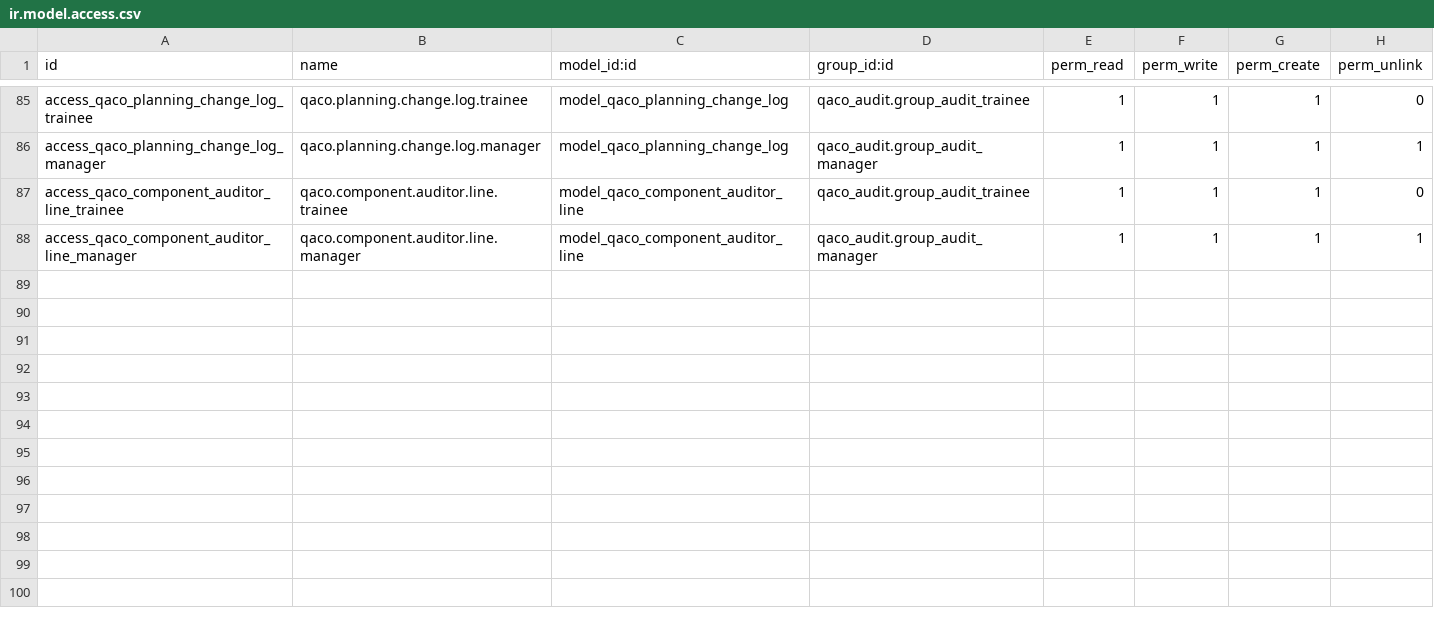
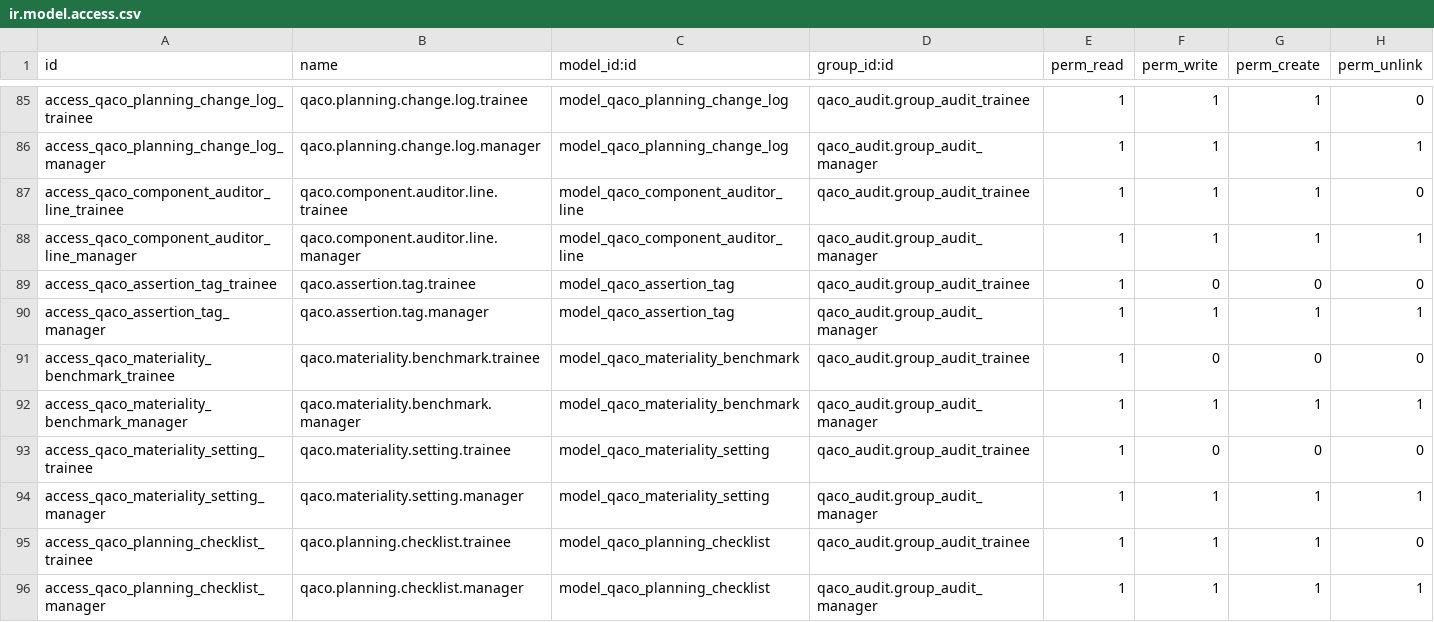
Before and after one commit to mbq11190/alamaudit, a CSV file: qaco_planning_phase/security/ir.model.access.csv, drawn as a sheet; only a part is shown, gaps mark what is left out.

```diff
--- a/qaco_planning_phase/security/ir.model.access.csv
+++ b/qaco_planning_phase/security/ir.model.access.csv
@@ -88 +88,9 @@ access_qaco_component_auditor_line_trainee,qaco.component.auditor.line.trainee,m
 access_qaco_component_auditor_line_manager,qaco.component.auditor.line.manager,model_qaco_component_auditor_line,qaco_audit.group_audit_manager,1,1,1,1
+access_qaco_assertion_tag_trainee,qaco.assertion.tag.trainee,model_qaco_assertion_tag,qaco_audit.group_audit_trainee,1,0,0,0
+access_qaco_assertion_tag_manager,qaco.assertion.tag.manager,model_qaco_assertion_tag,qaco_audit.group_audit_manager,1,1,1,1
+access_qaco_materiality_benchmark_trainee,qaco.materiality.benchmark.trainee,model_qaco_materiality_benchmark,qaco_audit.group_audit_trainee,1,0,0,0
+access_qaco_materiality_benchmark_manager,qaco.materiality.benchmark.manager,model_qaco_materiality_benchmark,qaco_audit.group_audit_manager,1,1,1,1
+access_qaco_materiality_setting_trainee,qaco.materiality.setting.trainee,model_qaco_materiality_setting,qaco_audit.group_audit_trainee,1,0,0,0
+access_qaco_materiality_setting_manager,qaco.materiality.setting.manager,model_qaco_materiality_setting,qaco_audit.group_audit_manager,1,1,1,1
+access_qaco_planning_checklist_trainee,qaco.planning.checklist.trainee,model_qaco_planning_checklist,qaco_audit.group_audit_trainee,1,1,1,0
+access_qaco_planning_checklist_manager,qaco.planning.checklist.manager,model_qaco_planning_checklist,qaco_audit.group_audit_manager,1,1,1,1
```
Also changed, not shown: 1 other file.
